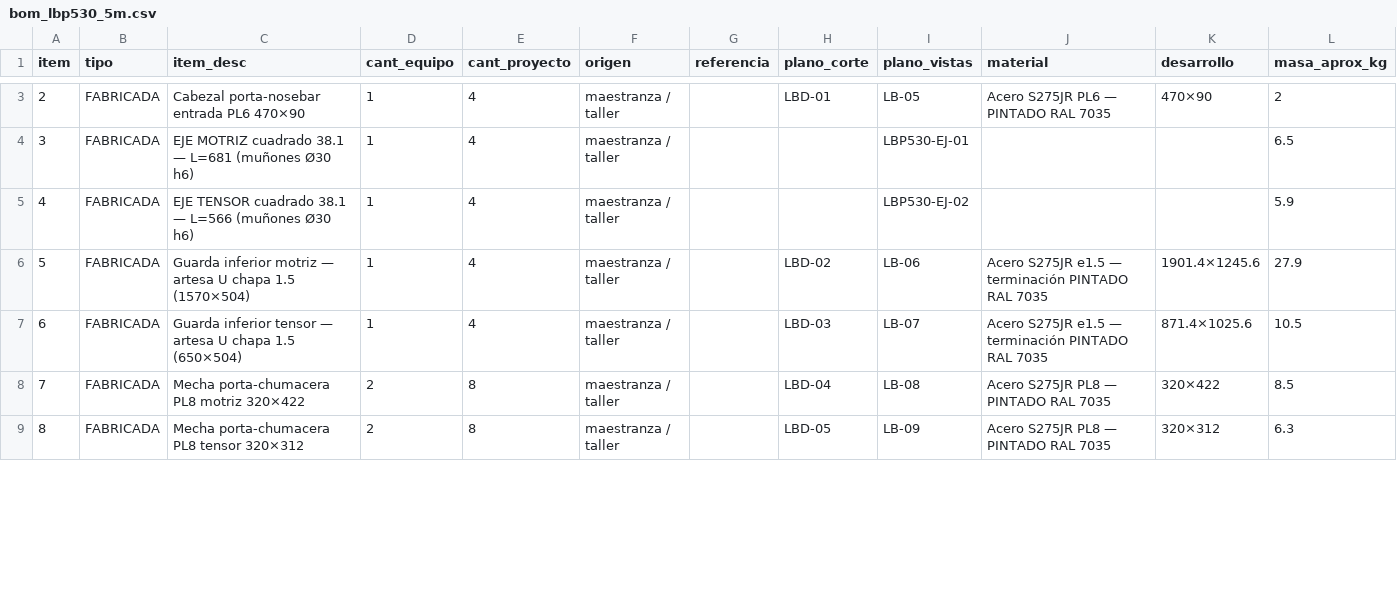
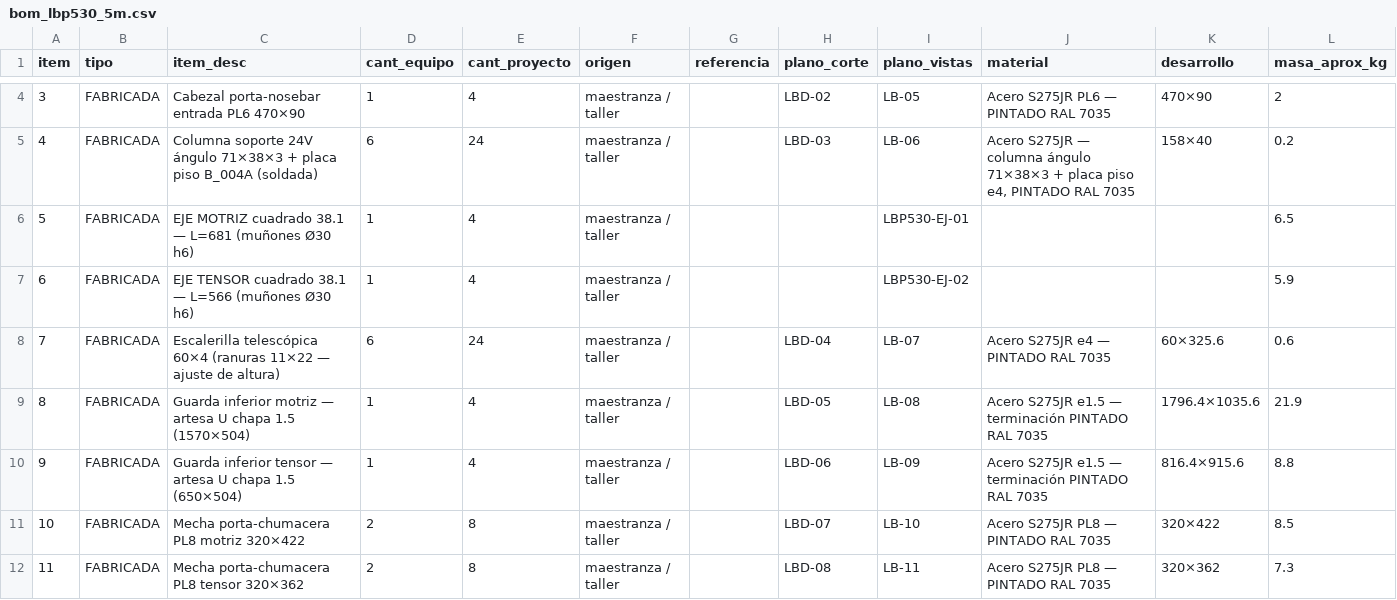
Before and after one commit to contrerassma-eng/3d-generator, a CSV file: cad/ensambles/planos_lbp530/bom_lbp530_5m.csv, drawn as a sheet; only a part is shown, gaps mark what is left out; addresses are those after the commit; the diff covers the shown part only; the diff names each change by its address in the sheet, - before the commit and + after, or states it on an @@ line.

```diff
--- a/cad/ensambles/planos_lbp530/bom_lbp530_5m.csv
+++ b/cad/ensambles/planos_lbp530/bom_lbp530_5m.csv
@@ column A (item) renumbered from row 3 down @@
-H4 (plano_corte): LBD-01
+H4 (plano_corte): LBD-02
+row 5: 4 | FABRICADA | Columna soporte 24V ángulo 71×38×3 + placa piso B_004A (soldada) | 6 | 24 | maestranza / taller |  | LBD-03 | LB-06 | Acero S275JR — columna ángulo 71×38×3 + placa piso e4, PINTADO RAL 7035 | 158×40 | 0.2
+row 8: 7 | FABRICADA | Escalerilla telescópica 60×4 (ranuras 11×22 — ajuste de altura) | 6 | 24 | maestranza / taller |  | LBD-04 | LB-07 | Acero S275JR e4 — PINTADO RAL 7035 | 60×325.6 | 0.6
-H9 (plano_corte): LBD-02
+H9 (plano_corte): LBD-05
-I9 (plano_vistas): LB-06
+I9 (plano_vistas): LB-08
-K9 (desarrollo): 1901.4×1245.6
+K9 (desarrollo): 1796.4×1035.6
-L9 (masa_aprox_kg): 27.9
+L9 (masa_aprox_kg): 21.9
-H10 (plano_corte): LBD-03
+H10 (plano_corte): LBD-06
-I10 (plano_vistas): LB-07
+I10 (plano_vistas): LB-09
-K10 (desarrollo): 871.4×1025.6
+K10 (desarrollo): 816.4×915.6
-L10 (masa_aprox_kg): 10.5
+L10 (masa_aprox_kg): 8.8
-H11 (plano_corte): LBD-04
+H11 (plano_corte): LBD-07
-I11 (plano_vistas): LB-08
+I11 (plano_vistas): LB-10
-C12 (item_desc): Mecha porta-chumacera PL8 tensor 320×312
+C12 (item_desc): Mecha porta-chumacera PL8 tensor 320×362
-H12 (plano_corte): LBD-05
+H12 (plano_corte): LBD-08
-I12 (plano_vistas): LB-09
+I12 (plano_vistas): LB-11
-K12 (desarrollo): 320×312
+K12 (desarrollo): 320×362
-L12 (masa_aprox_kg): 6.3
+L12 (masa_aprox_kg): 7.3
```
Also changed, not shown: 2 added rows, 2 removed rows and 18 edited cells elsewhere in this file, cad/ensambles/planos_lbp530/dxf_lbp530_5m/_agujeros.csv, cad/ensambles/planos_lbp530/dxf_lbp530_5m/_corte.csv, 25 other files.
